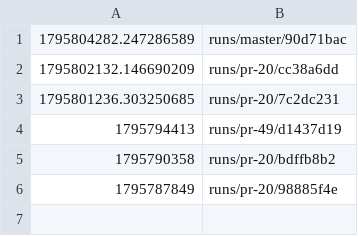
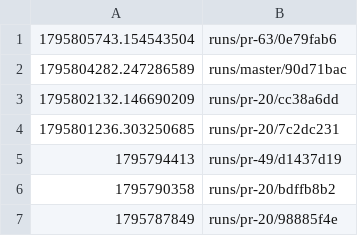
Before and after one commit to tomerab1/quat-3d, a TSV file: runs/index.tsv, drawn as a sheet.

```diff
--- a/runs/index.tsv
+++ b/runs/index.tsv
@@ -1 +1,2 @@
+1795805743.154543504	runs/pr-63/0e79fab6
 1795804282.247286589	runs/master/90d71bac
```
Also changed, not shown: 6 other files.
